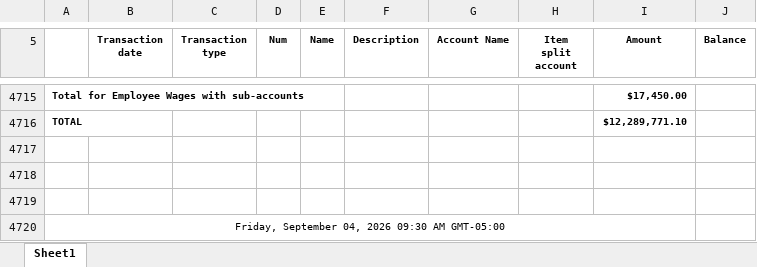
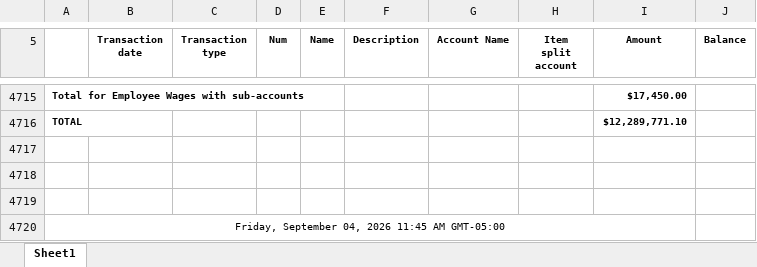
Before and after one commit to Pwilson37OTS/oaktree-invoice-reconciler, an Excel workbook: data/audit_rev_ots.xlsx, sheet Sheet1, drawn as a sheet; only a part is shown, gaps mark what is left out; values as stored, in another font and other column widths than the file's, no borders; the diff names each change by its address in the sheet, - before the commit and + after, or states it on an @@ line.

```diff
--- a/data/audit_rev_ots.xlsx (sheet Sheet1)
+++ b/data/audit_rev_ots.xlsx (sheet Sheet1)
-A4720: Friday, September 04, 2026 09:30 AM GMT-05:00
+A4720: Friday, September 04, 2026 11:45 AM GMT-05:00
```
Also changed, not shown: data/billable_charges.xlsx, data/billable_charges_CTS.xlsx.
